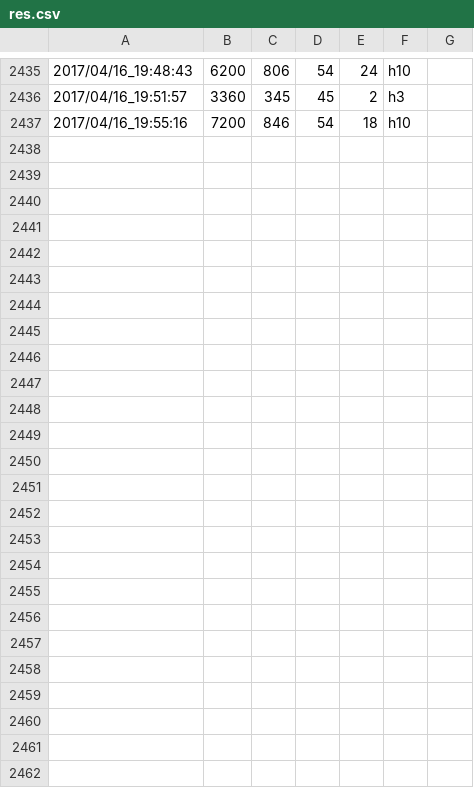
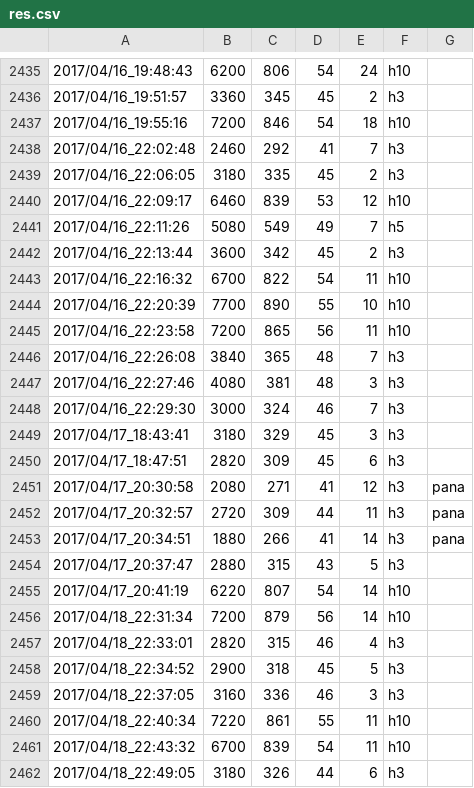
Before and after one commit to cygkichi/osusi, a CSV file: res.csv, drawn as a sheet; only a part is shown, gaps mark what is left out; the diff names each change by its address in the sheet, - before the commit and + after, or states it on an @@ line.

```diff
--- a/res.csv
+++ b/res.csv
+row 2438: 2017/04/16_22:02:48 | 2460 | 292 | 41 | 7 | h3
+row 2439: 2017/04/16_22:06:05 | 3180 | 335 | 45 | 2 | h3
+row 2440: 2017/04/16_22:09:17 | 6460 | 839 | 53 | 12 | h10
+row 2441: 2017/04/16_22:11:26 | 5080 | 549 | 49 | 7 | h5
+row 2442: 2017/04/16_22:13:44 | 3600 | 342 | 45 | 2 | h3
+row 2443: 2017/04/16_22:16:32 | 6700 | 822 | 54 | 11 | h10
+row 2444: 2017/04/16_22:20:39 | 7700 | 890 | 55 | 10 | h10
+row 2445: 2017/04/16_22:23:58 | 7200 | 865 | 56 | 11 | h10
+row 2446: 2017/04/16_22:26:08 | 3840 | 365 | 48 | 7 | h3
+row 2447: 2017/04/16_22:27:46 | 4080 | 381 | 48 | 3 | h3
+row 2448: 2017/04/16_22:29:30 | 3000 | 324 | 46 | 7 | h3
+row 2449: 2017/04/17_18:43:41 | 3180 | 329 | 45 | 3 | h3
+row 2450: 2017/04/17_18:47:51 | 2820 | 309 | 45 | 6 | h3
+row 2451: 2017/04/17_20:30:58 | 2080 | 271 | 41 | 12 | h3 | pana
+row 2452: 2017/04/17_20:32:57 | 2720 | 309 | 44 | 11 | h3 | pana
+row 2453: 2017/04/17_20:34:51 | 1880 | 266 | 41 | 14 | h3 | pana
+row 2454: 2017/04/17_20:37:47 | 2880 | 315 | 43 | 5 | h3
+row 2455: 2017/04/17_20:41:19 | 6220 | 807 | 54 | 14 | h10
+row 2456: 2017/04/18_22:31:34 | 7200 | 879 | 56 | 14 | h10
+row 2457: 2017/04/18_22:33:01 | 2820 | 315 | 46 | 4 | h3
+row 2458: 2017/04/18_22:34:52 | 2900 | 318 | 45 | 5 | h3
+row 2459: 2017/04/18_22:37:05 | 3160 | 336 | 46 | 3 | h3
+row 2460: 2017/04/18_22:40:34 | 7220 | 861 | 55 | 11 | h10
+row 2461: 2017/04/18_22:43:32 | 6700 | 839 | 54 | 11 | h10
+row 2462: 2017/04/18_22:49:05 | 3180 | 326 | 44 | 6 | h3
```
Also changed, not shown: 20 other files.
